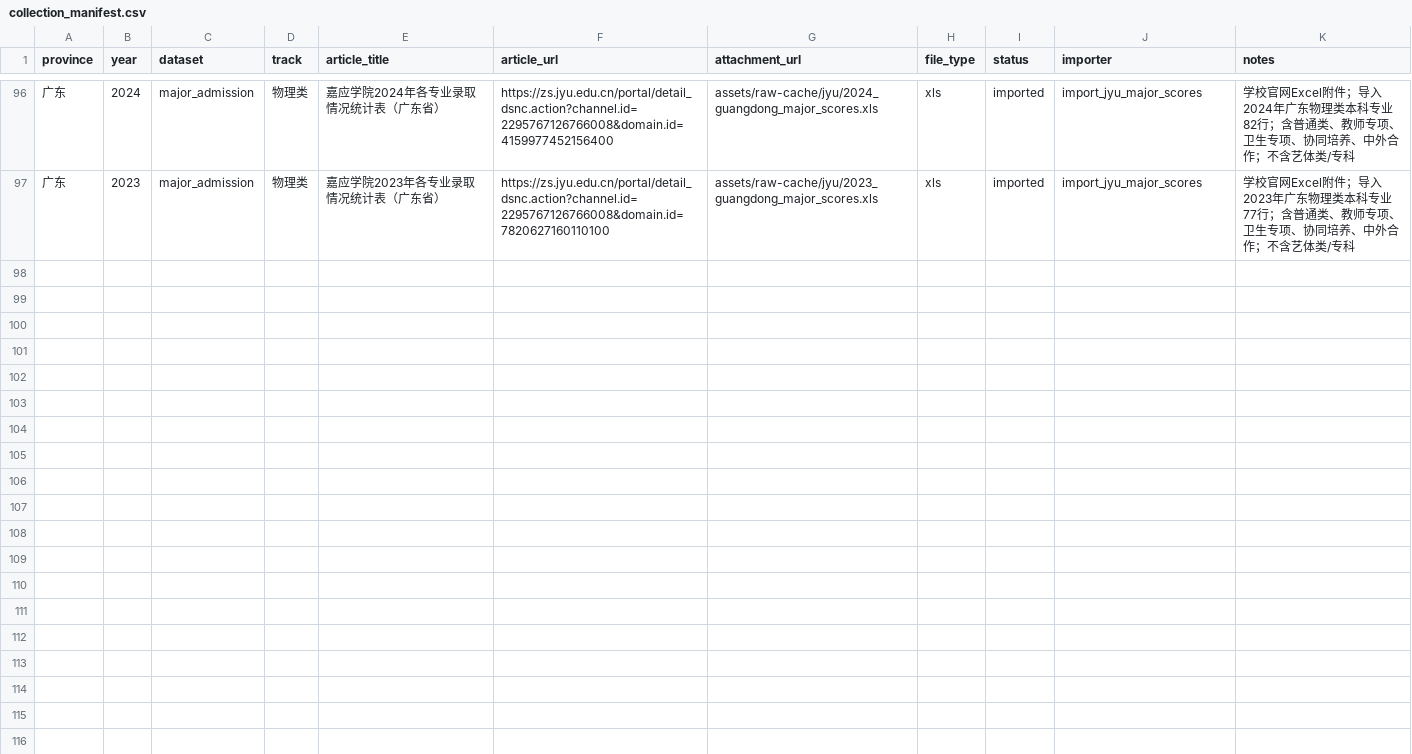
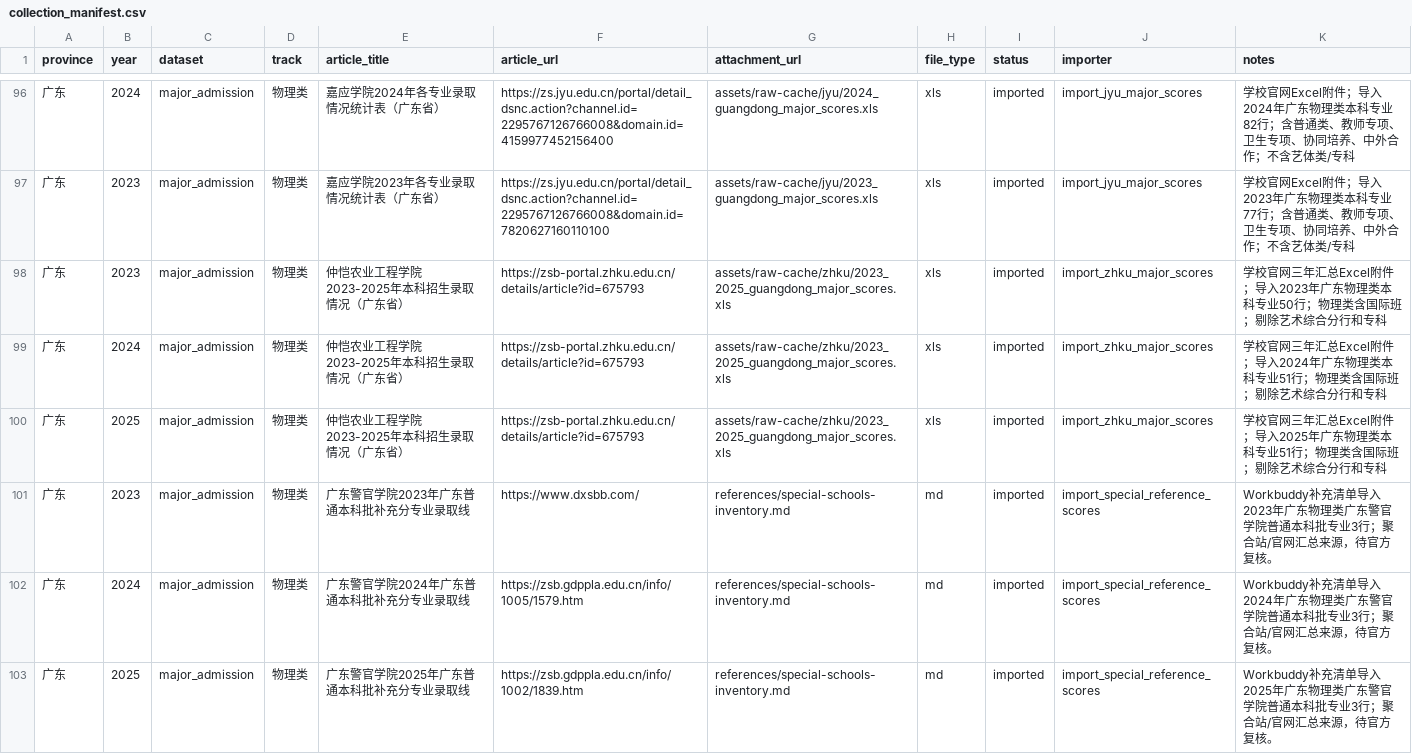
Before and after one commit to weixunkkkkk/gaokao-volunteer-advisor, a CSV file: assets/pilot-data/guangdong-physics/collection_manifest.csv, drawn as a sheet; only a part is shown, gaps mark what is left out; the diff covers the shown part only; the diff names each change by its address in the sheet, - before the commit and + after, or states it on an @@ line.

```diff
--- a/assets/pilot-data/guangdong-physics/collection_manifest.csv
+++ b/assets/pilot-data/guangdong-physics/collection_manifest.csv
+row 98: 广东 | 2023 | major_admission | 物理类 | 仲恺农业工程学院2023-2025年本科招生录取情况（广东省） | https://zsb-portal.zhku.edu.cn/details/article?id=675793 | assets/raw-cache/zhku/2023_2025_guangdong_major_scores.xls | xls | imported | import_zhku_major_scores | 学校官网三年汇总Excel附件；导入2023年广东物理类本科专业50行；物理类含国际班；剔除艺术综合分行和专科
+row 99: 广东 | 2024 | major_admission | 物理类 | 仲恺农业工程学院2023-2025年本科招生录取情况（广东省） | https://zsb-portal.zhku.edu.cn/details/article?id=675793 | assets/raw-cache/zhku/2023_2025_guangdong_major_scores.xls | xls | imported | import_zhku_major_scores | 学校官网三年汇总Excel附件；导入2024年广东物理类本科专业51行；物理类含国际班；剔除艺术综合分行和专科
+row 100: 广东 | 2025 | major_admission | 物理类 | 仲恺农业工程学院2023-2025年本科招生录取情况（广东省） | https://zsb-portal.zhku.edu.cn/details/article?id=675793 | assets/raw-cache/zhku/2023_2025_guangdong_major_scores.xls | xls | imported | import_zhku_major_scores | 学校官网三年汇总Excel附件；导入2025年广东物理类本科专业51行；物理类含国际班；剔除艺术综合分行和专科
+row 101: 广东 | 2023 | major_admission | 物理类 | 广东警官学院2023年广东普通本科批补充分专业录取线 | https://www.dxsbb.com/ | references/special-schools-inventory.md | md | imported | import_special_reference_scores | Workbuddy补充清单导入2023年广东物理类广东警官学院普通本科批专业3行；聚合站/官网汇总来源，待官方复核。
+row 102: 广东 | 2024 | major_admission | 物理类 | 广东警官学院2024年广东普通本科批补充分专业录取线 | https://zsb.gdppla.edu.cn/info/1005/1579.htm | references/special-schools-inventory.md | md | imported | import_special_reference_scores | Workbuddy补充清单导入2024年广东物理类广东警官学院普通本科批专业3行；聚合站/官网汇总来源，待官方复核。
+row 103: 广东 | 2025 | major_admission | 物理类 | 广东警官学院2025年广东普通本科批补充分专业录取线 | https://zsb.gdppla.edu.cn/info/1002/1839.htm | references/special-schools-inventory.md | md | imported | import_special_reference_scores | Workbuddy补充清单导入2025年广东物理类广东警官学院普通本科批专业3行；聚合站/官网汇总来源，待官方复核。
```
Also changed, not shown: 6 added rows elsewhere in this file, assets/pilot-data/guangdong-history/collection_manifest.csv, assets/pilot-data/guangdong-history/source_registry.csv, 22 other files.
